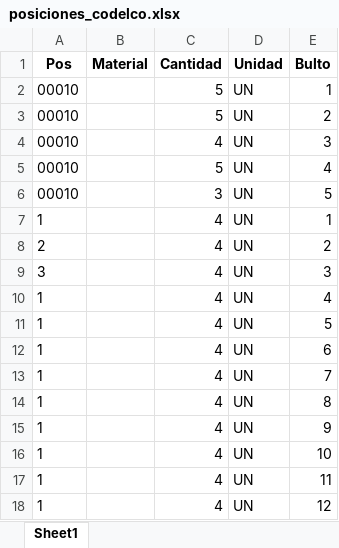
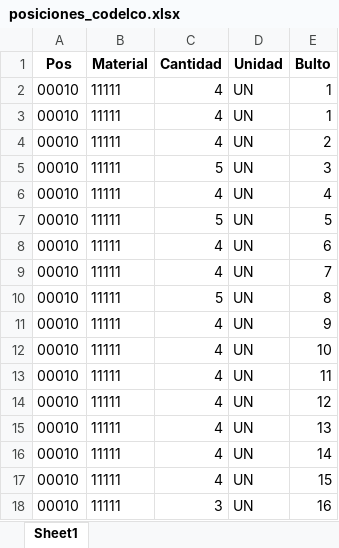
Before and after one commit to NeiTro7752/UpperApp, an Excel workbook: output/posiciones_codelco.xlsx, sheet Sheet1, drawn as a sheet; values as stored, in another font and other column widths than the file's, no borders; removed rows and columns are numbered as before the commit, all else as after; the diff names each change by its address in the sheet, - before the commit and + after, or states it on an @@ line.

```diff
--- a/output/posiciones_codelco.xlsx (sheet Sheet1)
+++ b/output/posiciones_codelco.xlsx (sheet Sheet1)
-B2 (Material): (empty)
+B2 (Material): 11111
-C2 (Cantidad): 5
+C2 (Cantidad): 4
+row 3: 00010 | 11111 | 4 | UN | 1
-B4:B7 (Material): (empty)
+B4:B7 (Material): 11111
-C4 (Cantidad): 5
+C4 (Cantidad): 4
-C5 (Cantidad): 4
+C5 (Cantidad): 5
-C6 (Cantidad): 5
+C6 (Cantidad): 4
-C7 (Cantidad): 3
+C7 (Cantidad): 5
-row 7: 1 |  | 4 | UN | 1
-row 8: 2 |  | 4 | UN | 2
-row 9: 3 |  | 4 | UN | 3
-row 10: 1 |  | 4 | UN | 4
-row 11: 1 |  | 4 | UN | 5
-A8:A9 (Pos): 1
+A8:A9 (Pos): 00010
-B8:B9 (Material): (empty)
+B8:B9 (Material): 11111
-row 14: 1 |  | 4 | UN | 8
+row 10: 00010 | 11111 | 5 | UN | 8
-A11:A14 (Pos): 1
+A11:A14 (Pos): 00010
-B11:B14 (Material): (empty)
+B11:B14 (Material): 11111
+row 15: 00010 | 11111 | 4 | UN | 13
+row 16: 00010 | 11111 | 4 | UN | 14
+row 17: 00010 | 11111 | 4 | UN | 15
+row 18: 00010 | 11111 | 3 | UN | 16
```
Also changed, not shown: output/JAL/importar tottus.xlsx, output/bultos_codelco.xlsx, 5 other files.
